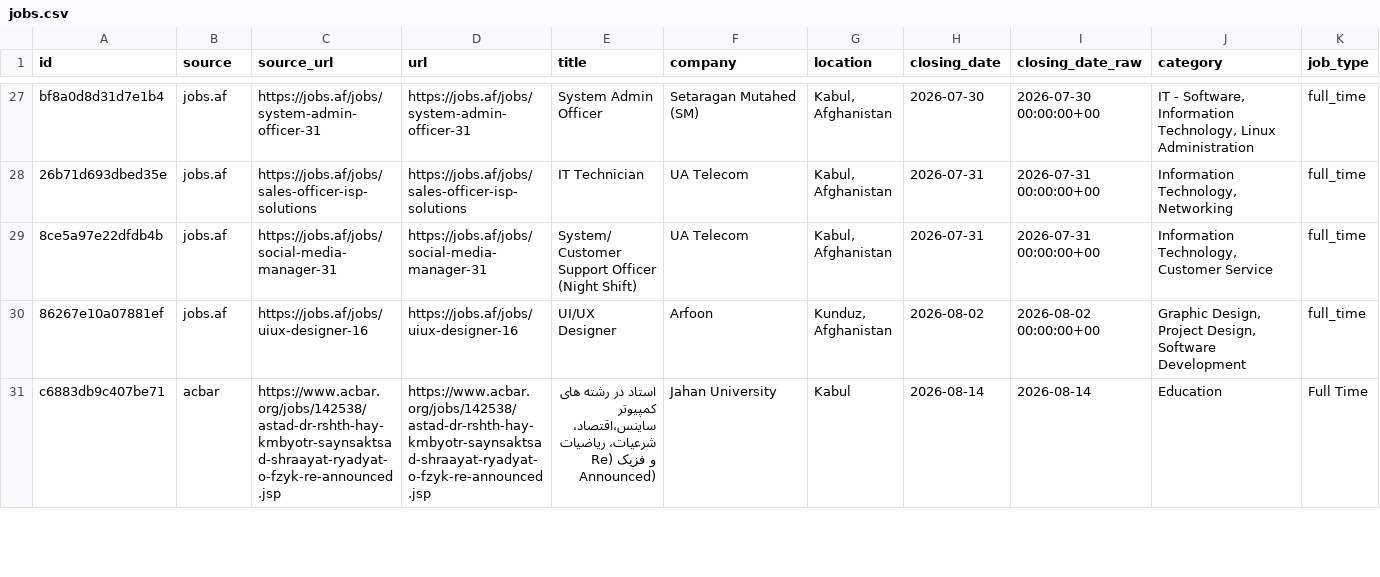
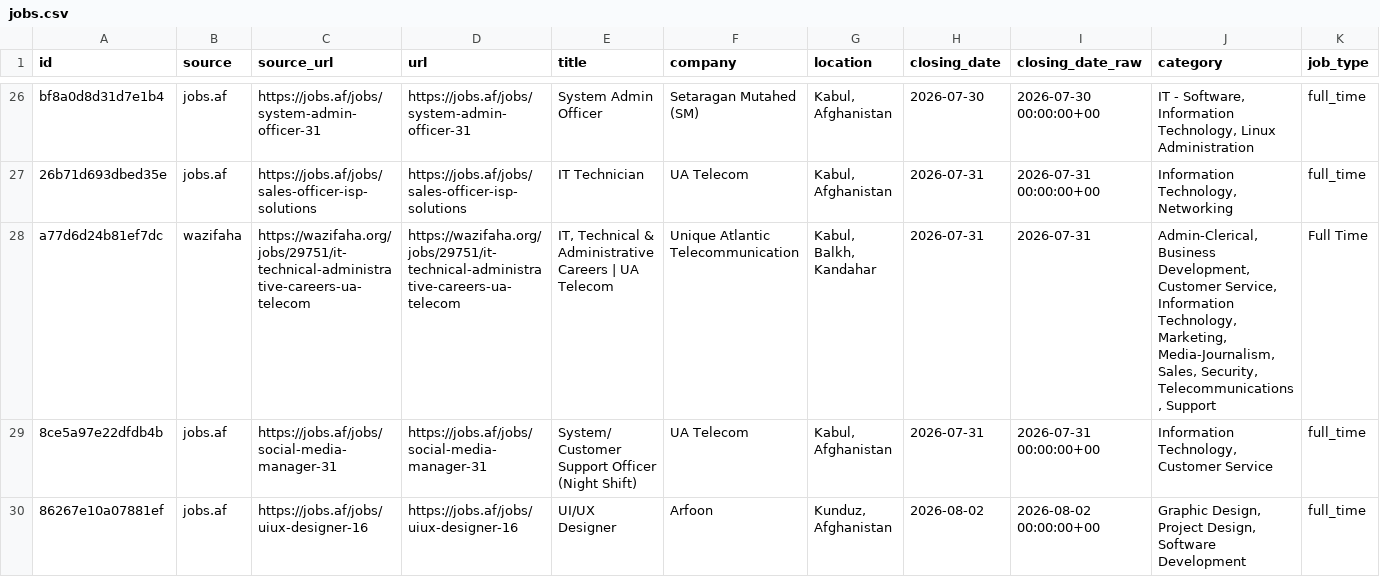
Before and after one commit to nasirkhansayyad132/jobsaf-tracker, a CSV file: data/jobs.csv, drawn as a sheet; only a part is shown, gaps mark what is left out; the shorter side is filled out with more unchanged rows; rows hold the shown columns only; the diff covers the shown part only; the diff names each change by its address in the sheet, - before the commit and + after, or states it on an @@ line.

```diff
--- a/data/jobs.csv
+++ b/data/jobs.csv
+row 28: a77d6d24b81ef7dc | wazifaha | https://wazifaha.org/jobs/29751/it-technical-administrative-careers-ua-telecom | https://wazifaha.org/jobs/29751/it-technical-administrative-careers-ua-telecom | IT, Technical & Administrative Careers | UA Telecom | Unique Atlantic Telecommunication | Kabul, Balkh, Kandahar | 2026-07-31 | 2026-07-31 | Admin-Clerical, Business Development, Customer Service, Information Technology, Marketing, Media-Journalism, Sales, Security, Telecommunications, Support | Full Time
```
Also changed, not shown: 3 added rows, 3 removed rows and 1 edited cell elsewhere in this file, 2 other files.
